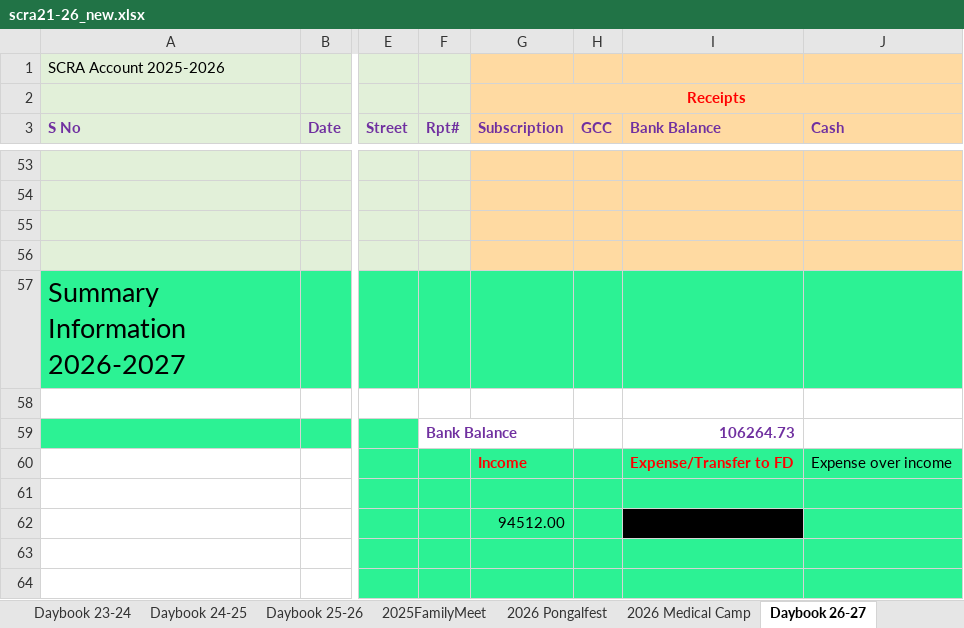
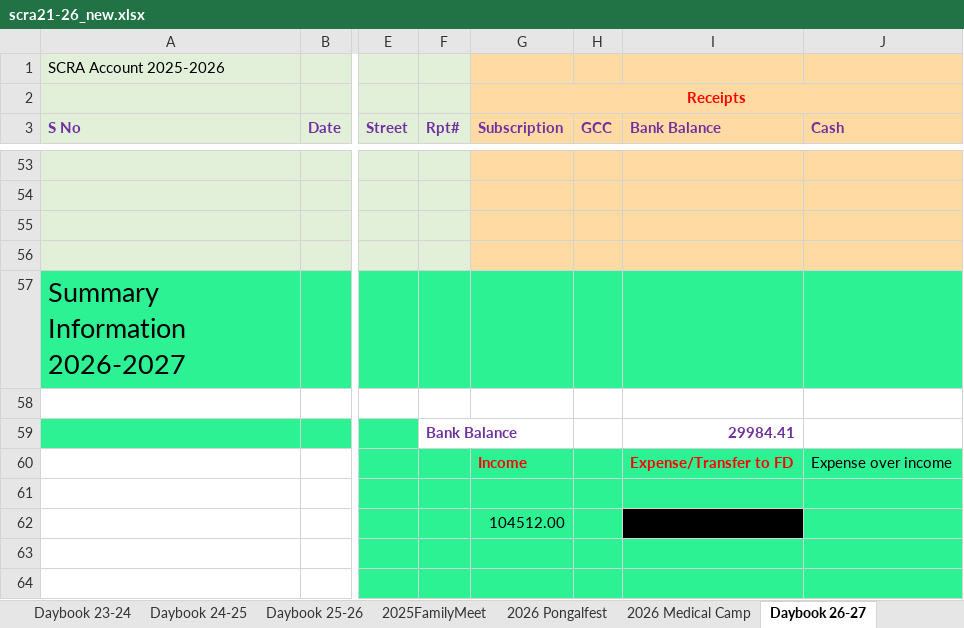
Before and after one commit to vu2ow/vu2ow.github.io, an Excel workbook: scra/scra21-26_new.xlsx, sheet Daybook 26-27, drawn as a sheet; only a part is shown, gaps mark what is left out; values as stored, in another font and other column widths than the file's, no borders; the diff covers the shown part only; the diff names each change by its address in the sheet, - before the commit and + after, or states it on an @@ line.

Commit message:
SCRA 7Aug26 01

```diff
--- a/scra/scra21-26_new.xlsx (sheet Daybook 26-27)
+++ b/scra/scra21-26_new.xlsx (sheet Daybook 26-27)
-I59 (Bank Balance): 106264.73
+I59 (Bank Balance): 29984.41
-G62 (Subscription): 94512.00
+G62 (Subscription): 104512.00
```
Also changed, not shown: 2 added rows, 2 removed rows, 38 edited cells and cell formats elsewhere in this sheet, 1 other file.
